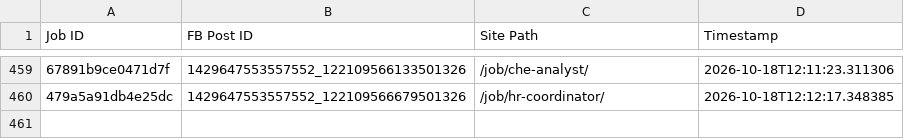
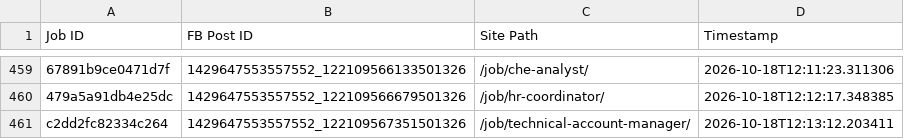
Before and after one commit to paulinepule2000/ng-sm, a CSV file: fb_posted_nigeria.csv, drawn as a sheet; only a part is shown, gaps mark what is left out; the diff names each change by its address in the sheet, - before the commit and + after, or states it on an @@ line.

```diff
--- a/fb_posted_nigeria.csv
+++ b/fb_posted_nigeria.csv
+row 461: c2dd2fc82334c264 | 1429647553557552_122109567351501326 | /job/technical-account-manager/ | 2026-10-18T12:13:12.203411
```
